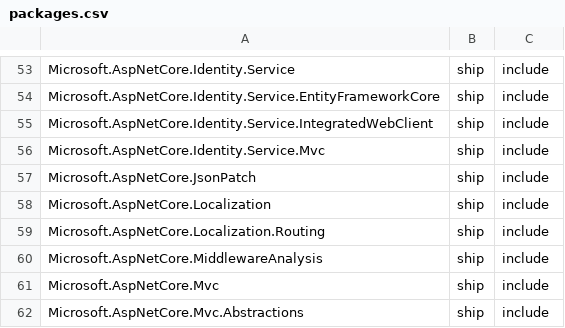
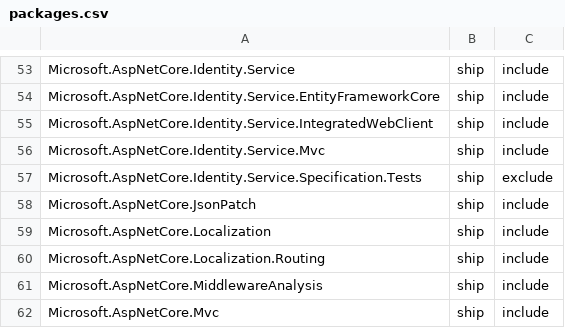
Before and after one commit to aspnet/Coherence, a CSV file: packages/packages.csv, drawn as a sheet; only a part is shown, gaps mark what is left out; the shorter side is filled out with more unchanged rows.

Commit message:
Update packages.csv
Added identity service storage specification tests

```diff
--- a/packages/packages.csv
+++ b/packages/packages.csv
@@ -56,2 +56,3 @@ Microsoft.AspNetCore.Identity.Service.IntegratedWebClient,ship,include
 Microsoft.AspNetCore.Identity.Service.Mvc,ship,include
+Microsoft.AspNetCore.Identity.Service.Specification.Tests,ship,exclude
 Microsoft.AspNetCore.JsonPatch,ship,include
```
